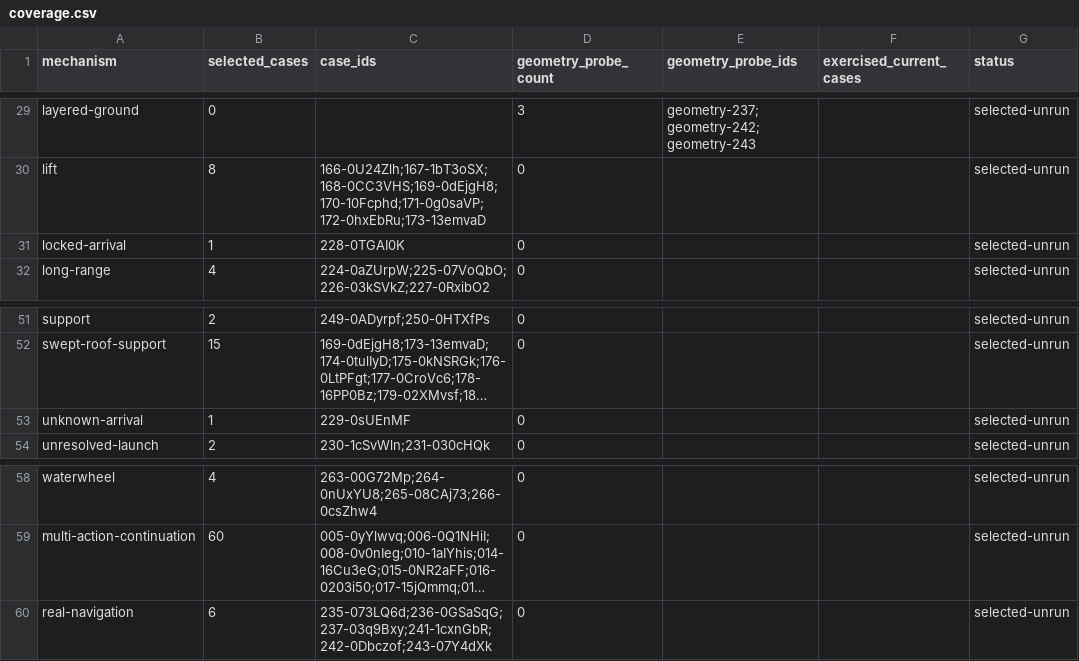
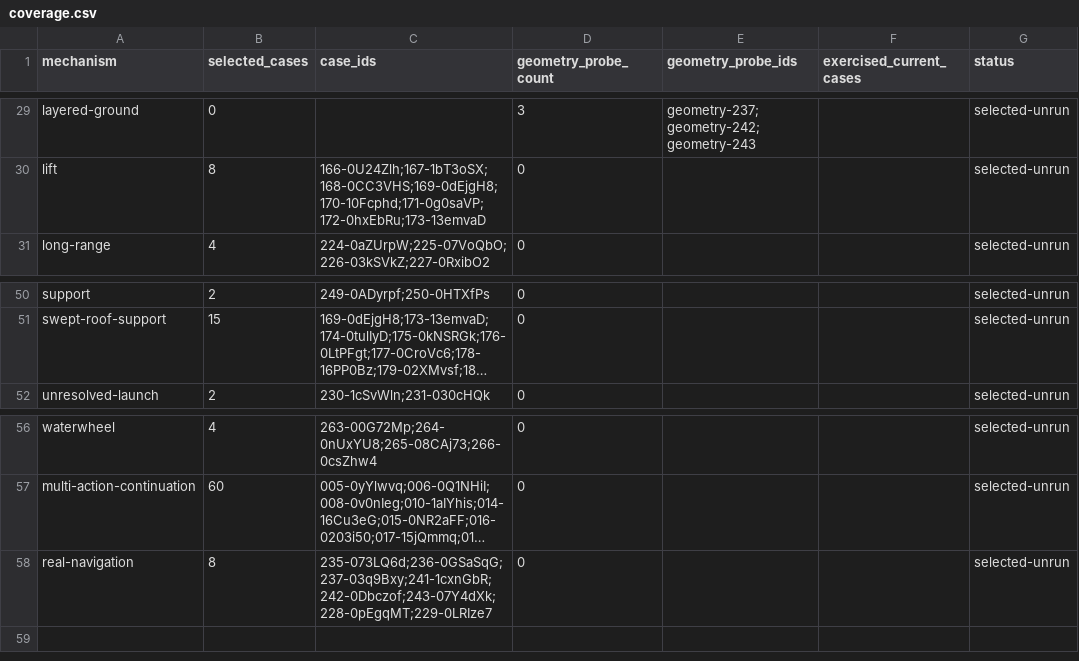
Before and after one commit to Terra-Online/Atlos, a CSV file: talos/packages/ganglia/bench/scenes/mechanisms/coverage.csv, drawn as a sheet; only a part is shown, gaps mark what is left out; long unchanged cells end in …; removed rows and columns are numbered as before the commit, all else as after; the diff names each change by its address in the sheet, - before the commit and + after, or states it on an @@ line.

```diff
--- a/talos/packages/ganglia/bench/scenes/mechanisms/coverage.csv
+++ b/talos/packages/ganglia/bench/scenes/mechanisms/coverage.csv
-row 31: locked-arrival | 1 | 228-0TGAI0K | 0 |  |  | selected-unrun
-row 53: unknown-arrival | 1 | 229-0sUEnMF | 0 |  |  | selected-unrun
-B58 (selected_cases): 6
+B58 (selected_cases): 8
-C58 (case_ids): 235-073LQ6d;236-0GSaSqG;237-03q9Bxy;241-1cxnGbR;242-0Dbczof;243-07Y4dXk
+C58 (case_ids): 235-073LQ6d;236-0GSaSqG;237-03q9Bxy;241-1cxnGbR;242-0Dbczof;243-07Y4dXk;228-0pEgqMT;229-0LRIze7
```
Also changed, not shown: talos/packages/ganglia/bench/scenes/mechanisms/cases.csv, talos/packages/ganglia/bench/scenes/mechanisms/legacy-id-map.csv, 37 other files.
